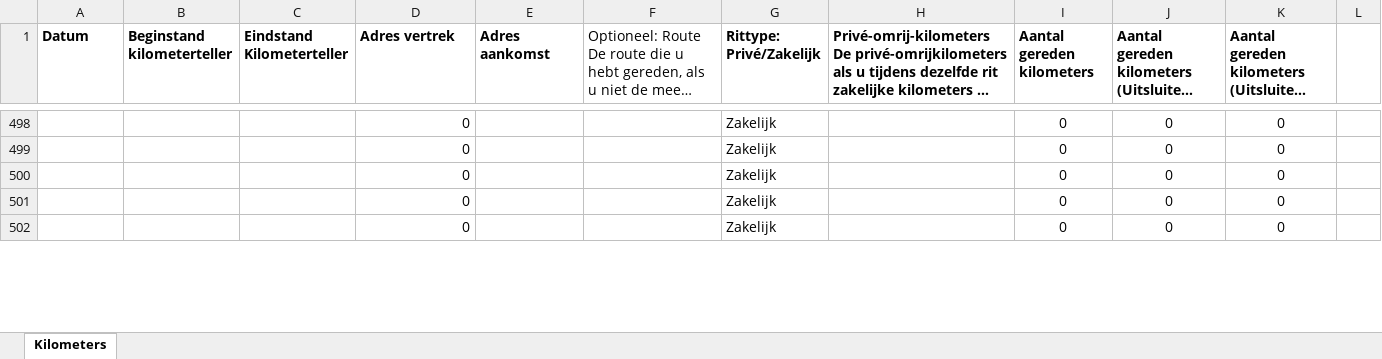
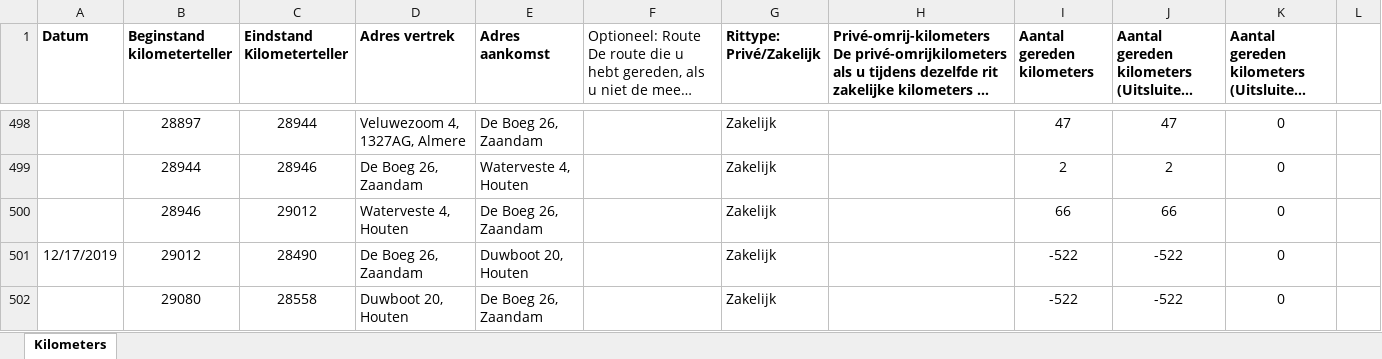
Before and after one commit to TimGroot1992/ritgegevens, an Excel workbook: Ritgegevens.xlsx, sheet Kilometers, drawn as a sheet; only a part is shown, gaps mark what is left out; long unchanged cells end in …; values as stored, in another font and other column widths than the file's, no borders; the diff covers the shown part only; the diff names each change by its address in the sheet, - before the commit and + after, or states it on an @@ line.

```diff
--- a/Ritgegevens.xlsx (sheet Kilometers)
+++ b/Ritgegevens.xlsx (sheet Kilometers)
-B498 (Beginstand kilometerteller): (empty)
+B498 (Beginstand kilometerteller): 28897
-C498 (Eindstand Kilometerteller): (empty)
+C498 (Eindstand Kilometerteller): 28944
-D498 (Adres vertrek): 0
+D498 (Adres vertrek): Veluwezoom 4, 1327AG, Almere
-E498 (Adres aankomst): (empty)
+E498 (Adres aankomst): De Boeg 26, Zaandam
-I498 (Aantal gereden kilometers): 0
+I498 (Aantal gereden kilometers): 47
-J498: 0
+J498: 47
-B499 (Beginstand kilometerteller): (empty)
+B499 (Beginstand kilometerteller): 28944
-C499 (Eindstand Kilometerteller): (empty)
+C499 (Eindstand Kilometerteller): 28946
-D499 (Adres vertrek): 0
+D499 (Adres vertrek): De Boeg 26, Zaandam
-E499 (Adres aankomst): (empty)
+E499 (Adres aankomst): Waterveste 4, Houten
-I499 (Aantal gereden kilometers): 0
+I499 (Aantal gereden kilometers): 2
-J499: 0
+J499: 2
-B500 (Beginstand kilometerteller): (empty)
+B500 (Beginstand kilometerteller): 28946
-C500 (Eindstand Kilometerteller): (empty)
+C500 (Eindstand Kilometerteller): 29012
-D500 (Adres vertrek): 0
+D500 (Adres vertrek): Waterveste 4, Houten
-E500 (Adres aankomst): (empty)
+E500 (Adres aankomst): De Boeg 26, Zaandam
-I500 (Aantal gereden kilometers): 0
+I500 (Aantal gereden kilometers): 66
-J500: 0
+J500: 66
-A501 (Datum): (empty)
+A501 (Datum): 12/17/2019
-B501 (Beginstand kilometerteller): (empty)
+B501 (Beginstand kilometerteller): 29012
-C501 (Eindstand Kilometerteller): (empty)
+C501 (Eindstand Kilometerteller): 28490
-D501 (Adres vertrek): 0
+D501 (Adres vertrek): De Boeg 26, Zaandam
-E501 (Adres aankomst): (empty)
+E501 (Adres aankomst): Duwboot 20, Houten
-I501:I502 (Aantal gereden kilometers): 0
+I501:I502 (Aantal gereden kilometers): -522
-J501:J502: 0
+J501:J502: -522
-B502 (Beginstand kilometerteller): (empty)
+B502 (Beginstand kilometerteller): 29080
-C502 (Eindstand Kilometerteller): (empty)
+C502 (Eindstand Kilometerteller): 28558
-D502 (Adres vertrek): 0
+D502 (Adres vertrek): Duwboot 20, Houten
-E502 (Adres aankomst): (empty)
+E502 (Adres aankomst): De Boeg 26, Zaandam
```
Also changed, not shown: 166 edited cells elsewhere in this sheet.
